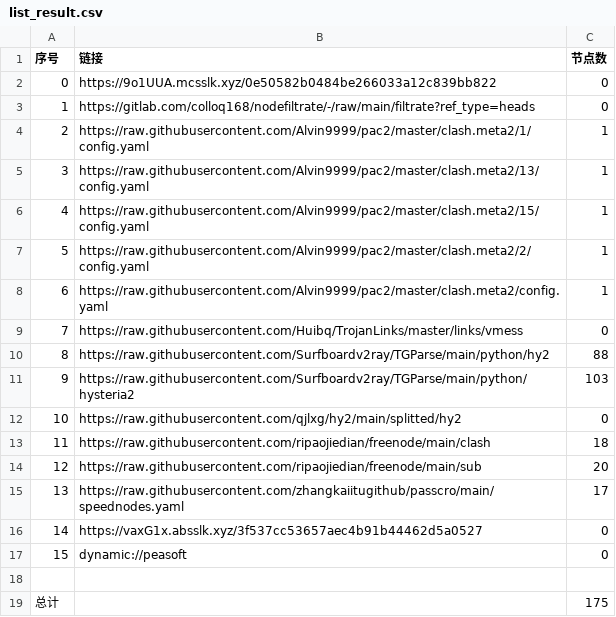
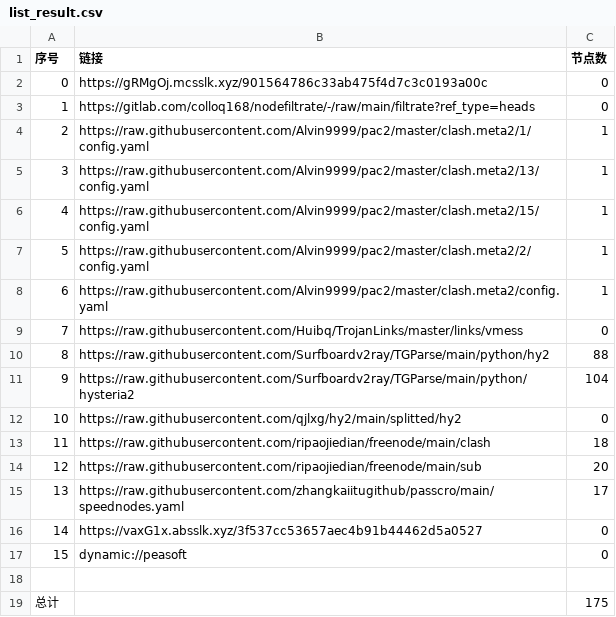
Before and after one commit to hicass-1102/AutoMergePublicNodes, a CSV file: list_result.csv, drawn as a sheet.

```diff
--- a/list_result.csv
+++ b/list_result.csv
@@ -1,3 +1,3 @@
 序号,链接,节点数
-0,https://9o1UUA.mcsslk.xyz/0e50582b0484be266033a12c839bb822,0
+0,https://gRMgOj.mcsslk.xyz/901564786c33ab475f4d7c3c0193a00c,0
 1,https://gitlab.com/colloq168/nodefiltrate/-/raw/main/filtrate?ref_type=heads,0
@@ -10,3 +10,3 @@
 8,https://raw.githubusercontent.com/Surfboardv2ray/TGParse/main/python/hy2,88
-9,https://raw.githubusercontent.com/Surfboardv2ray/TGParse/main/python/hysteria2,103
+9,https://raw.githubusercontent.com/Surfboardv2ray/TGParse/main/python/hysteria2,104
 10,https://raw.githubusercontent.com/qjlxg/hy2/main/splitted/hy2,0
```
Also changed, not shown: 5 other files.
